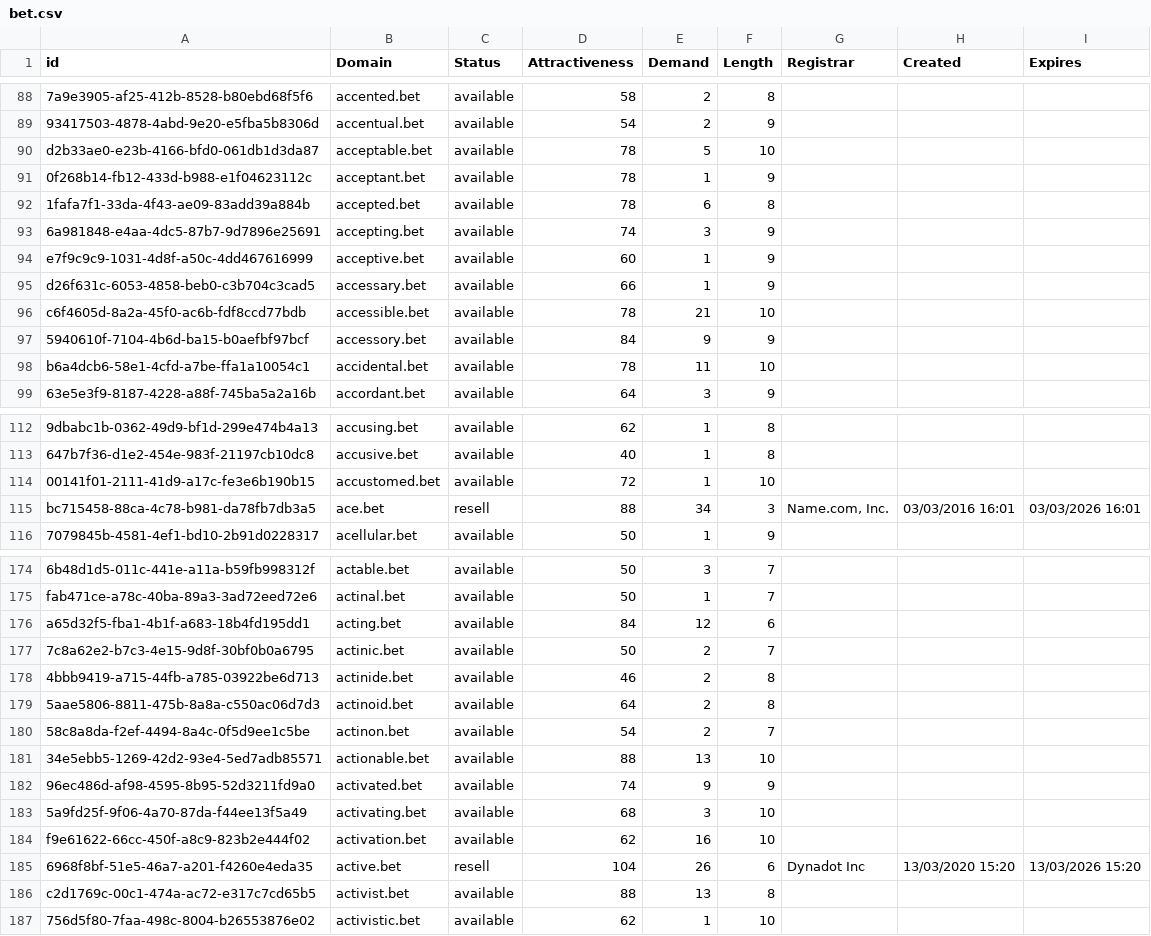
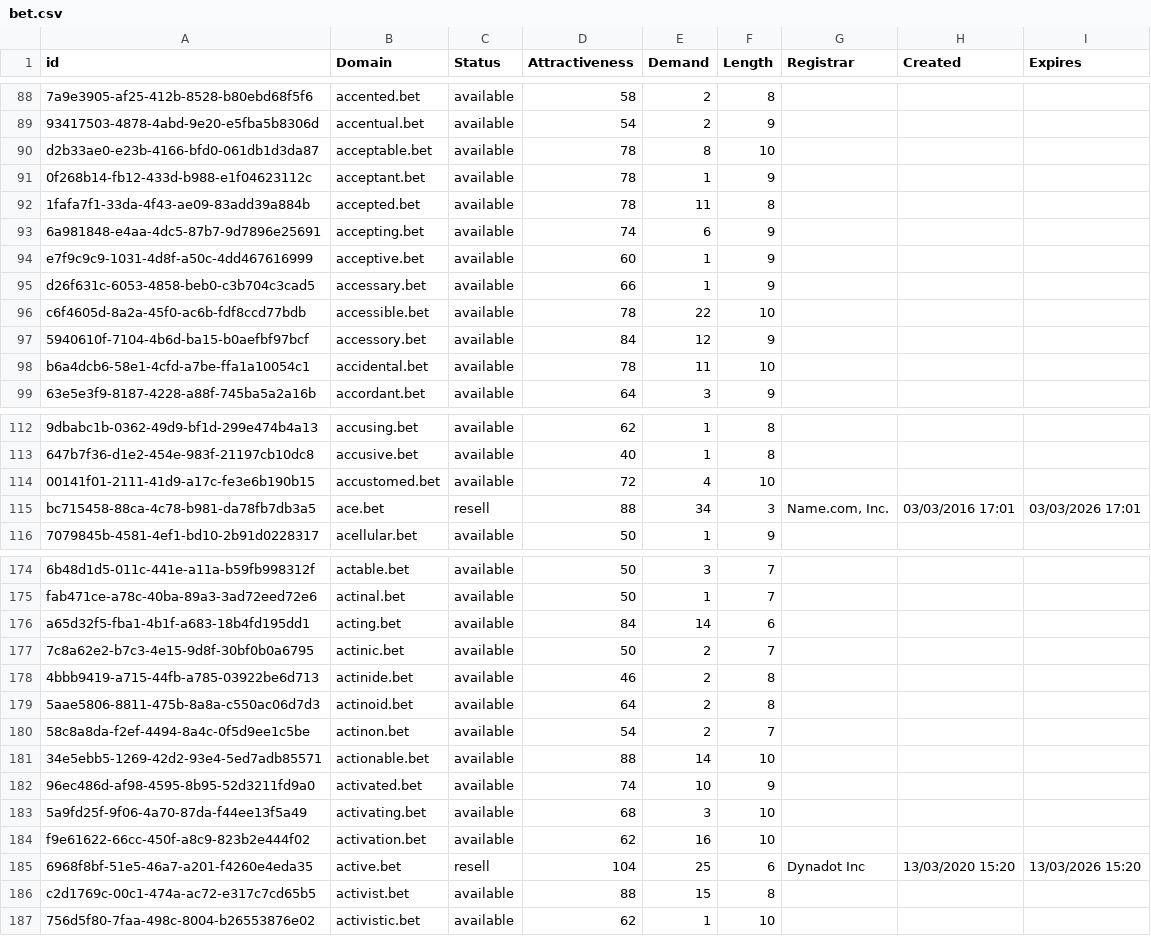
Before and after one commit to UniqueDomains/bet-oneword-domains, a CSV file: bet.csv, drawn as a sheet; only a part is shown, gaps mark what is left out; the diff covers the shown part only; the diff names each change by its address in the sheet, - before the commit and + after, or states it on an @@ line.

```diff
--- a/bet.csv
+++ b/bet.csv
-E90 (Demand): 5
+E90 (Demand): 8
-E92 (Demand): 6
+E92 (Demand): 11
-E93 (Demand): 3
+E93 (Demand): 6
-E96 (Demand): 21
+E96 (Demand): 22
-E97 (Demand): 9
+E97 (Demand): 12
-E114 (Demand): 1
+E114 (Demand): 4
-H115 (Created): 03/03/2016 16:01
+H115 (Created): 03/03/2016 17:01
-I115 (Expires): 03/03/2026 16:01
+I115 (Expires): 03/03/2026 17:01
-E176 (Demand): 12
+E176 (Demand): 14
-E181 (Demand): 13
+E181 (Demand): 14
-E182 (Demand): 9
+E182 (Demand): 10
-E185 (Demand): 26
+E185 (Demand): 25
-E186 (Demand): 13
+E186 (Demand): 15
```
Also changed, not shown: 2 added rows, 1 removed row and 70 edited cells elsewhere in this file, 2 other files.
